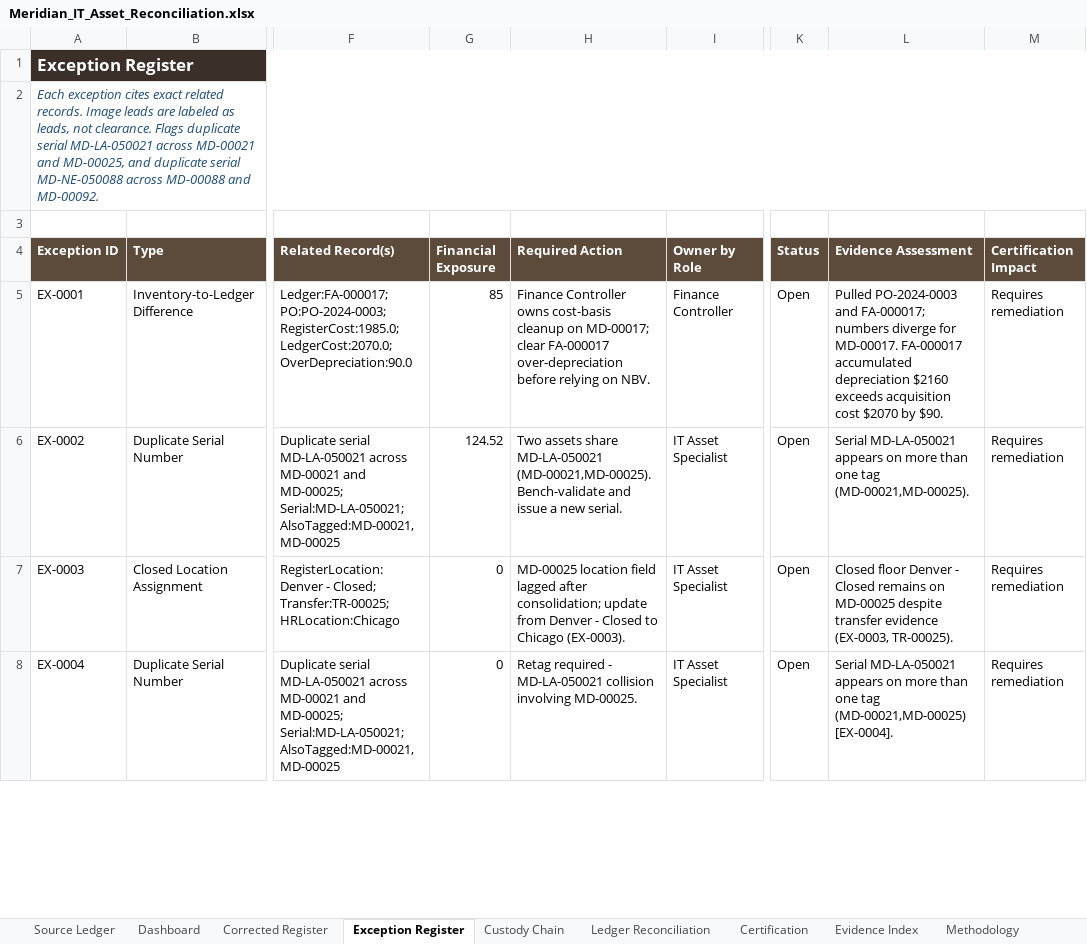
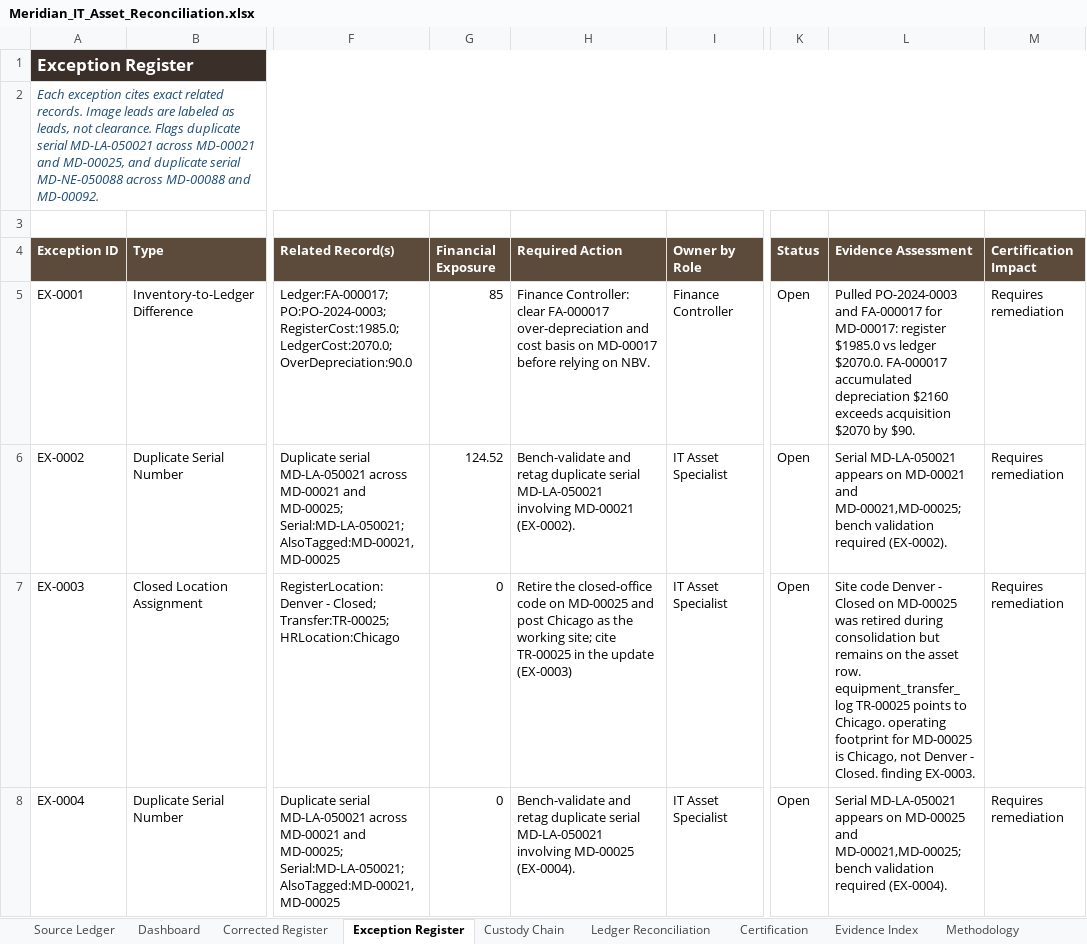
Before and after one commit to EtienneFokou-E18560/Meridian_IT_Asset_Reconciliation, an Excel workbook: Meridian_IT_Asset_Reconciliation.xlsx, sheet Exception Register, drawn as a sheet; only a part is shown, gaps mark what is left out; values as stored, in another font and other column widths than the file's, no borders; the diff covers the shown part only; the diff names each change by its address in the sheet, - before the commit and + after, or states it on an @@ line.

```diff
--- a/Meridian_IT_Asset_Reconciliation.xlsx (sheet Exception Register)
+++ b/Meridian_IT_Asset_Reconciliation.xlsx (sheet Exception Register)
-H5 (Required Action): Finance Controller owns cost-basis cleanup on MD-00017; clear FA-000017 over-depreciation before relying…
+H5 (Required Action): Finance Controller: clear FA-000017 over-depreciation and cost basis on MD-00017 before relying…
-L5 (Evidence Assessment): …PO-2024-0003 and FA-000017; numbers diverge for MD-00017. FA-000017 accumulated depreciation $2160 exceeds acquisition cost $2070 by…
+L5 (Evidence Assessment): …PO-2024-0003 and FA-000017 for MD-00017: register $1985.0 vs ledger $2070.0. FA-000017 accumulated depreciation $2160 exceeds acquisition $2070 by…
-H6 (Required Action): Two assets share MD-LA-050021 (MD-00021,MD-00025). Bench-validate and issue a new serial.
+H6 (Required Action): Bench-validate and retag duplicate serial MD-LA-050021 involving MD-00021 (EX-0002).
-L6 (Evidence Assessment): …appears on more than one tag (MD-00021,MD-00025).
+L6 (Evidence Assessment): …appears on MD-00021 and MD-00021,MD-00025; bench validation required (EX-0002).
-H7 (Required Action): MD-00025 location field lagged after consolidation; update from Denver - Closed to Chicago (EX-0003).
+H7 (Required Action): Retire the closed-office code on MD-00025 and post Chicago as the working site; cite TR-00025 in the update (EX-0003)
-L7 (Evidence Assessment): Closed floor Denver - Closed remains on MD-00025 despite transfer evidence (EX-0003, TR-00025).
+L7 (Evidence Assessment): Site code Denver - Closed on MD-00025 was retired during consolidation but remains on the asset row. equipment_transfer_log TR-00025 points to Chicago. operating footprint for MD-00025 is Chicago, not Denver - Closed. finding EX-0003.
-H8 (Required Action): Retag required - MD-LA-050021 collision involving MD-00025.
+H8 (Required Action): Bench-validate and retag duplicate serial MD-LA-050021 involving MD-00025 (EX-0004).
-L8 (Evidence Assessment): …appears on more than one tag (MD-00021,MD-00025) [EX-0004].
+L8 (Evidence Assessment): …appears on MD-00025 and MD-00021,MD-00025; bench validation required (EX-0004).
```
Also changed, not shown: 323 edited cells elsewhere in this sheet, sheet Custody Chain, sheet Corrected Register, sheet Dashboard, sheet Ledger Reconciliation, Yanou_IT_Asset_Reconciliation.xlsx, 9 other files.
